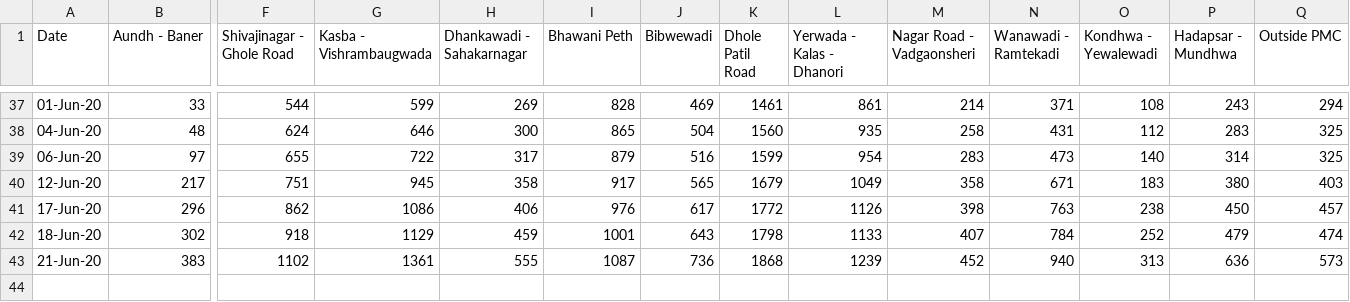
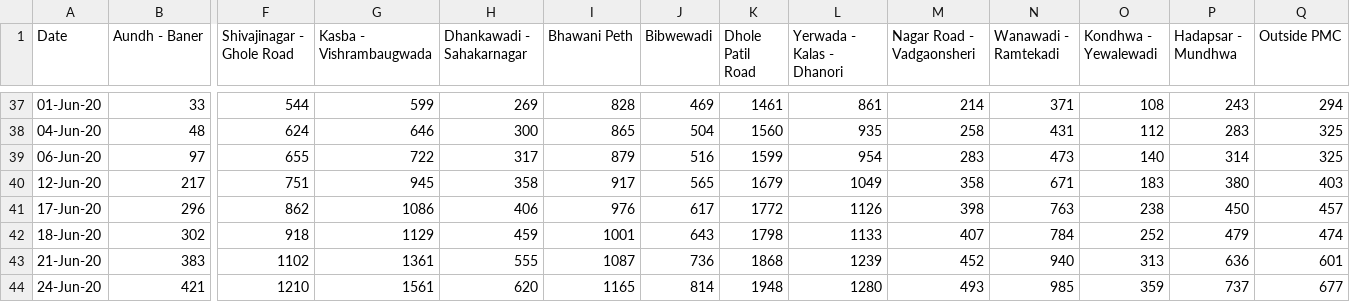
Before and after one commit to omkarmarkad/COVID19-Pune, a CSV file: timeseries-ward-wise.csv, drawn as a sheet; only a part is shown, gaps mark what is left out; rows hold the shown columns only; the diff names each change by its address in the sheet, - before the commit and + after, or states it on an @@ line.

```diff
--- a/timeseries-ward-wise.csv
+++ b/timeseries-ward-wise.csv
-Q43 (Outside PMC): 573
+Q43 (Outside PMC): 601
+row 44: 24-Jun-20 | 421 | 1210 | 1561 | 620 | 1165 | 814 | 1948 | 1280 | 493 | 985 | 359 | 737 | 677
```
Also changed, not shown: daily-wardwise.csv, timeseries-case-counts.csv.
